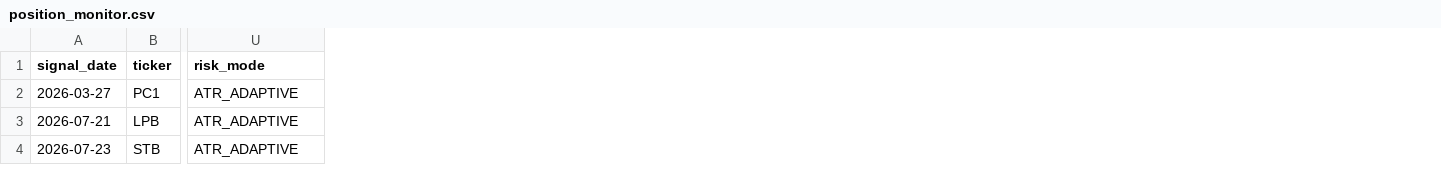
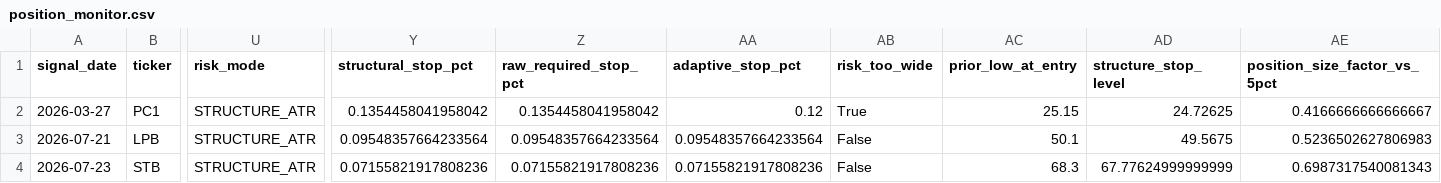
Before and after one commit to nguyenworkingg-sketch/Vietnam-Market-Flow, a CSV file: outputs/position_monitor.csv, drawn as a sheet; only a part is shown, gaps mark what is left out; the diff covers the shown part only; the diff names each change by its address in the sheet, - before the commit and + after, or states it on an @@ line.

```diff
--- a/outputs/position_monitor.csv
+++ b/outputs/position_monitor.csv
+column Y (structural_stop_pct), rows 2-4: 0.1354458041958042 | 0.09548357664233564 | 0.07155821917808236
+column Z (raw_required_stop_pct), rows 2-4: 0.1354458041958042 | 0.09548357664233564 | 0.07155821917808236
+column AA (adaptive_stop_pct), rows 2-4: 0.12 | 0.09548357664233564 | 0.07155821917808236
+column AB (risk_too_wide), rows 2-4: True | False | False
+column AC (prior_low_at_entry), rows 2-4: 25.15 | 50.1 | 68.3
+column AD (structure_stop_level), rows 2-4: 24.72625 | 49.5675 | 67.77624999999999
+column AE (position_size_factor_vs_5pct), rows 2-4: 0.4166666666666667 | 0.5236502627806983 | 0.6987317540081343
-U2:U4 (risk_mode): ATR_ADAPTIVE
+U2:U4 (risk_mode): STRUCTURE_ATR
```
Also changed, not shown: 41 edited cells elsewhere in this file, outputs/risk_policy_comparison.csv, outputs/scores_latest.csv, 3 other files.
